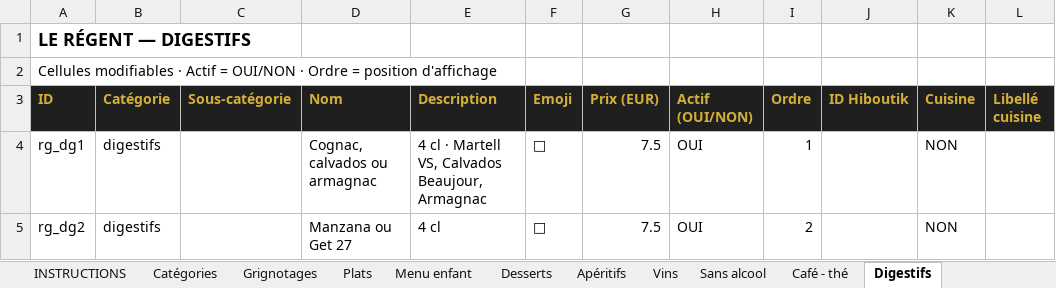
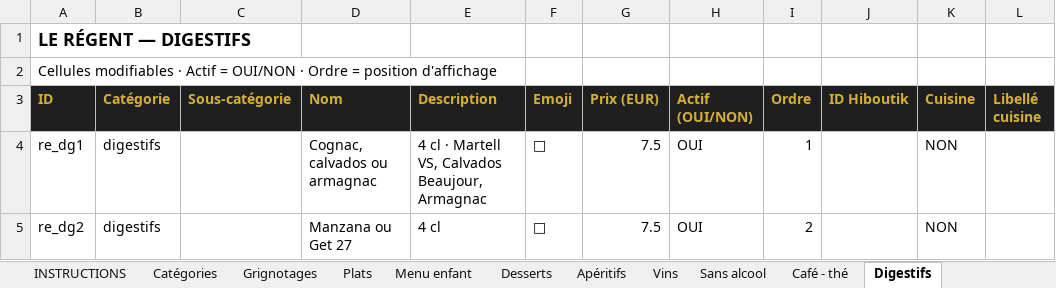
Before and after one commit to cevapizza11/menutest, an Excel workbook: cartes/Carte_Le_Regent.xlsx, sheet Digestifs, drawn as a sheet; only a part is shown; values as stored, in another font and other column widths than the file's, no borders; the diff names each change by its address in the sheet, - before the commit and + after, or states it on an @@ line.

```diff
--- a/cartes/Carte_Le_Regent.xlsx (sheet Digestifs)
+++ b/cartes/Carte_Le_Regent.xlsx (sheet Digestifs)
-A4 (ID): rg_dg1
+A4 (ID): re_dg1
-A5 (ID): rg_dg2
+A5 (ID): re_dg2
```
Also changed, not shown: sheet Options Produits, sheet Desserts, sheet Apéritifs, sheet Vins, sheet Plats, sheet Sans alcool, 3 more sheets.
